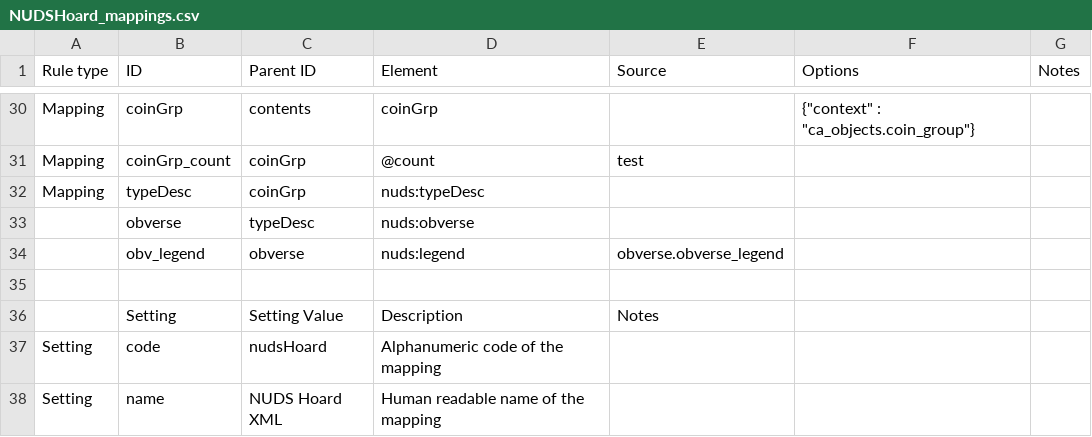
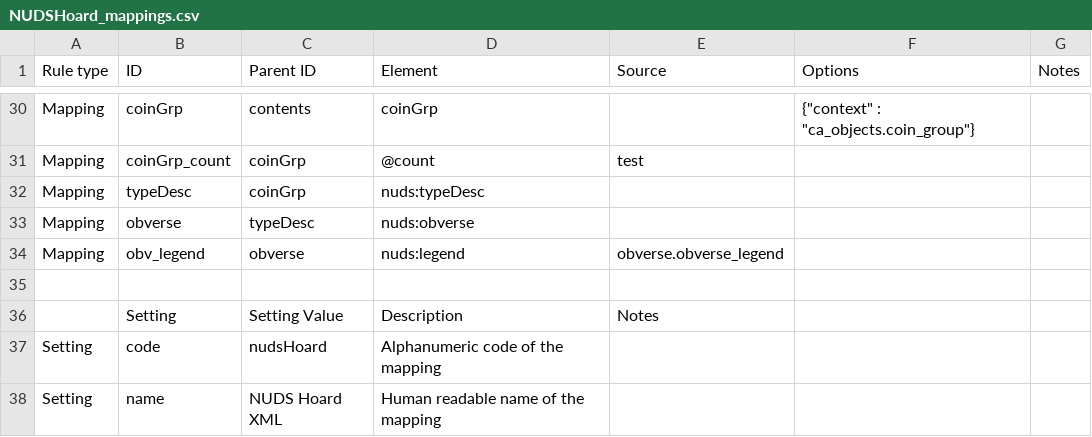
Before and after one commit to AmericanNumismaticSociety/ca-tools, a CSV file: exporters/NUDSHoard_mappings.csv, drawn as a sheet; only a part is shown, gaps mark what is left out.

Commit message:
added NUDS Hoard mappings

```diff
--- a/exporters/NUDSHoard_mappings.csv
+++ b/exporters/NUDSHoard_mappings.csv
@@ -32,4 +32,4 @@
 "Mapping","typeDesc","coinGrp","nuds:typeDesc",,,
-,"obverse","typeDesc","nuds:obverse",,,
-,"obv_legend","obverse","nuds:legend","obverse.obverse_legend",,
+"Mapping","obverse","typeDesc","nuds:obverse",,,
+"Mapping","obv_legend","obverse","nuds:legend","obverse.obverse_legend",,
 ,,,,,,
```
